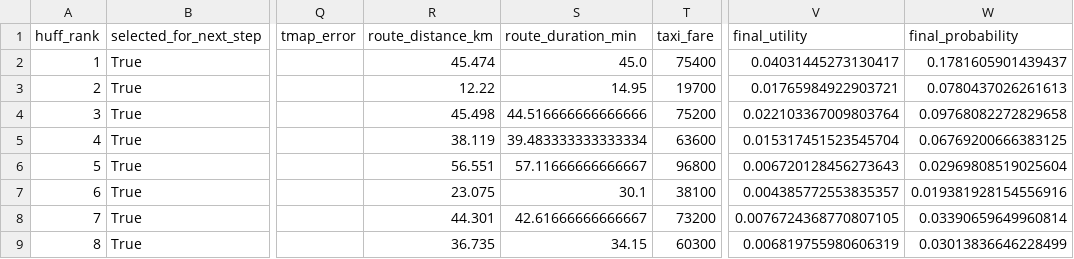
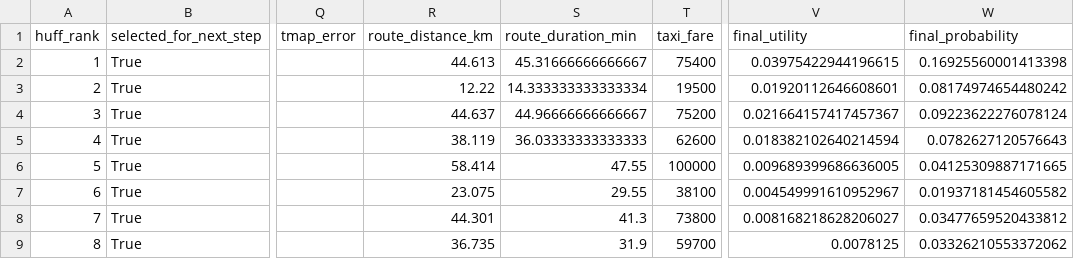
Before and after one commit to kim-minkyoung/local-hospital-project, a CSV file: output/hira_huff_candidates.csv, drawn as a sheet; only a part is shown, gaps mark what is left out; the diff covers the shown part only; the diff names each change by its address in the sheet, - before the commit and + after, or states it on an @@ line.

```diff
--- a/output/hira_huff_candidates.csv
+++ b/output/hira_huff_candidates.csv
-R2 (route_distance_km): 45.474
+R2 (route_distance_km): 44.613
-S2 (route_duration_min): 45.0
+S2 (route_duration_min): 45.31666666666667
-V2 (final_utility): 0.04031445273130417
+V2 (final_utility): 0.03975422944196615
-W2 (final_probability): 0.1781605901439437
+W2 (final_probability): 0.16925560001413398
-S3 (route_duration_min): 14.95
+S3 (route_duration_min): 14.333333333333334
-T3 (taxi_fare): 19700
+T3 (taxi_fare): 19500
-V3 (final_utility): 0.01765984922903721
+V3 (final_utility): 0.01920112646608601
-W3 (final_probability): 0.0780437026261613
+W3 (final_probability): 0.08174974654480242
-R4 (route_distance_km): 45.498
+R4 (route_distance_km): 44.637
-S4 (route_duration_min): 44.516666666666666
+S4 (route_duration_min): 44.96666666666667
-V4 (final_utility): 0.022103367009803764
+V4 (final_utility): 0.021664157417457367
-W4 (final_probability): 0.09768082272829658
+W4 (final_probability): 0.09223622276078124
-S5 (route_duration_min): 39.483333333333334
+S5 (route_duration_min): 36.03333333333333
-T5 (taxi_fare): 63600
+T5 (taxi_fare): 62600
-V5 (final_utility): 0.015317451523545704
+V5 (final_utility): 0.018382102640214594
-W5 (final_probability): 0.06769200666383125
+W5 (final_probability): 0.0782627120576643
-R6 (route_distance_km): 56.551
+R6 (route_distance_km): 58.414
-S6 (route_duration_min): 57.11666666666667
+S6 (route_duration_min): 47.55
-T6 (taxi_fare): 96800
+T6 (taxi_fare): 100000
-V6 (final_utility): 0.006720128456273643
+V6 (final_utility): 0.009689399686636005
-W6 (final_probability): 0.02969808519025604
+W6 (final_probability): 0.04125309887171665
-S7 (route_duration_min): 30.1
+S7 (route_duration_min): 29.55
-V7 (final_utility): 0.004385772553835357
+V7 (final_utility): 0.004549991610952967
-W7 (final_probability): 0.019381928154556916
+W7 (final_probability): 0.01937181454605582
-S8 (route_duration_min): 42.61666666666667
+S8 (route_duration_min): 41.3
-T8 (taxi_fare): 73200
+T8 (taxi_fare): 73800
-V8 (final_utility): 0.0076724368770807105
+V8 (final_utility): 0.008168218628206027
-W8 (final_probability): 0.03390659649960814
+W8 (final_probability): 0.03477659520433812
-S9 (route_duration_min): 34.15
+S9 (route_duration_min): 31.9
-T9 (taxi_fare): 60300
+T9 (taxi_fare): 59700
-V9 (final_utility): 0.006819755980606319
+V9 (final_utility): 0.0078125
-W9 (final_probability): 0.03013836646228499
+W9 (final_probability): 0.03326210553372062
```
Also changed, not shown: 104 edited cells elsewhere in this file, output/hira_final_recommendations.csv, 6 other files.
